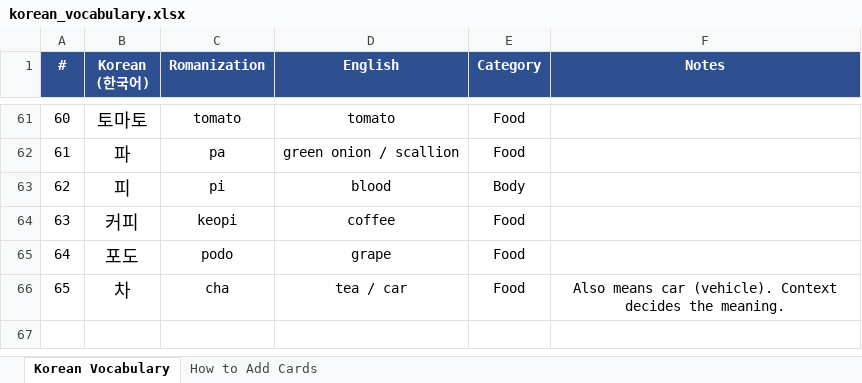
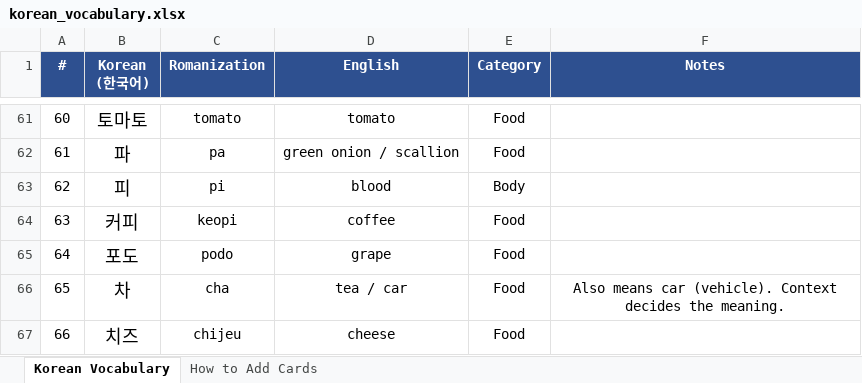
Before and after one commit to frobmann/Frauen-Geschenkseite-, an Excel workbook: korean_vocabulary.xlsx, sheet Korean Vocabulary, drawn as a sheet; only a part is shown, gaps mark what is left out; values as stored, in another font and other column widths than the file's, no borders; the diff names each change by its address in the sheet, - before the commit and + after, or states it on an @@ line.

```diff
--- a/korean_vocabulary.xlsx (sheet Korean Vocabulary)
+++ b/korean_vocabulary.xlsx (sheet Korean Vocabulary)
+row 67: 66 | 치즈 | chijeu | cheese | Food
```
